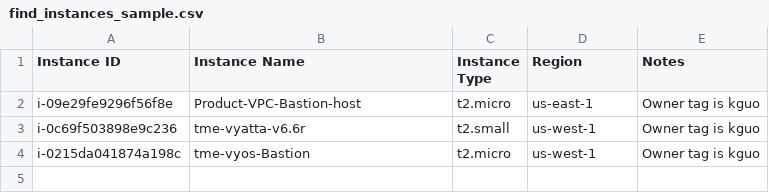
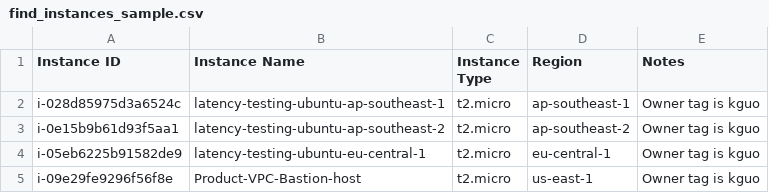
Before and after one commit to k-guo/find-ec2-instances-with-filter, a CSV file: find_instances_sample.csv, drawn as a sheet; removed rows and columns are numbered as before the commit, all else as after; the diff names each change by its address in the sheet, - before the commit and + after, or states it on an @@ line.

```diff
--- a/find_instances_sample.csv
+++ b/find_instances_sample.csv
+row 2: i-028d85975d3a6524c | latency-testing-ubuntu-ap-southeast-1 | t2.micro | ap-southeast-1 | Owner tag is kguo
+row 3: i-0e15b9b61d93f5aa1 | latency-testing-ubuntu-ap-southeast-2 | t2.micro | ap-southeast-2 | Owner tag is kguo
+row 4: i-05eb6225b91582de9 | latency-testing-ubuntu-eu-central-1 | t2.micro | eu-central-1 | Owner tag is kguo
-row 3: i-0c69f503898e9c236 | tme-vyatta-v6.6r | t2.small | us-west-1 | Owner tag is kguo
-row 4: i-0215da041874a198c | tme-vyos-Bastion | t2.micro | us-west-1 | Owner tag is kguo
```
Also changed, not shown: 1 other file.
